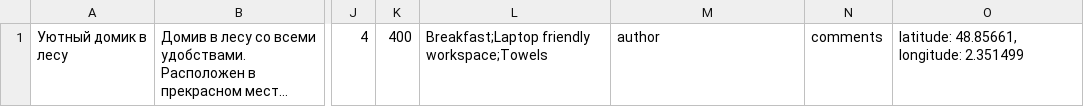
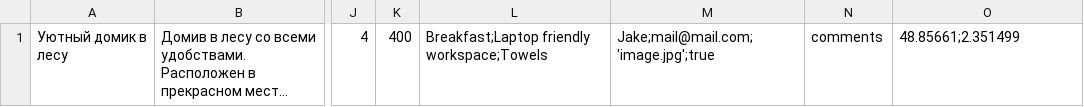
Before and after one commit to htmlacademy-nodejs-api/2512115-six-cities-9, a TSV file: mocks/mock-data.tsv, drawn as a sheet; only a part is shown, gaps mark what is left out; long unchanged cells end in …; the diff names each change by its address in the sheet, - before the commit and + after, or states it on an @@ line.

```diff
--- a/mocks/mock-data.tsv
+++ b/mocks/mock-data.tsv
-M1: author
+M1: Jake;mail@mail.com;'image.jpg';true
-O1: latitude: 48.85661, longitude: 2.351499
+O1: 48.85661;2.351499
```
Also changed, not shown: 20 other files.
